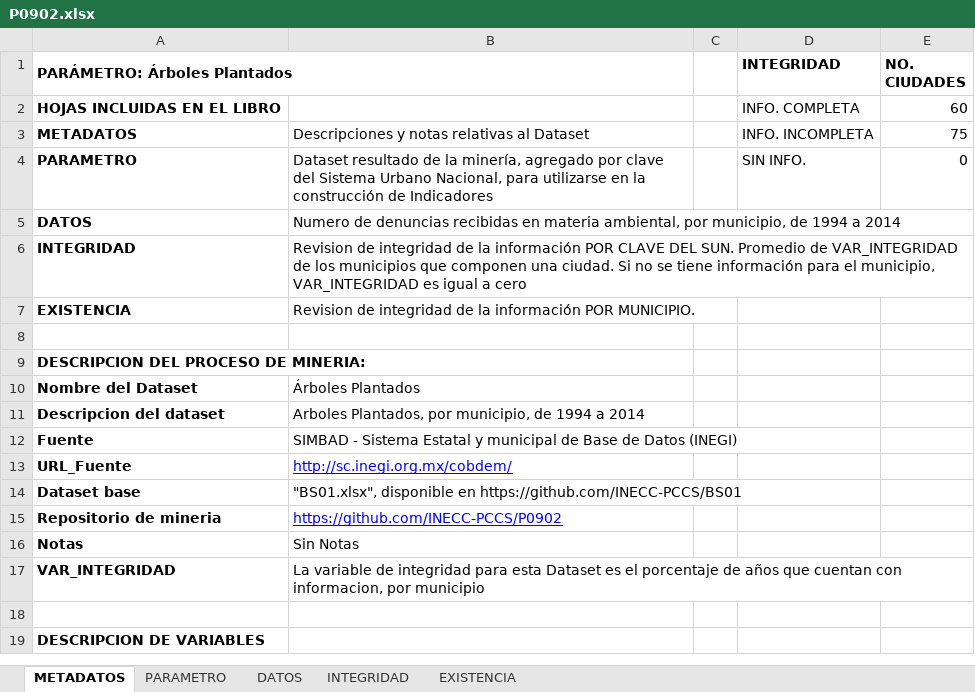
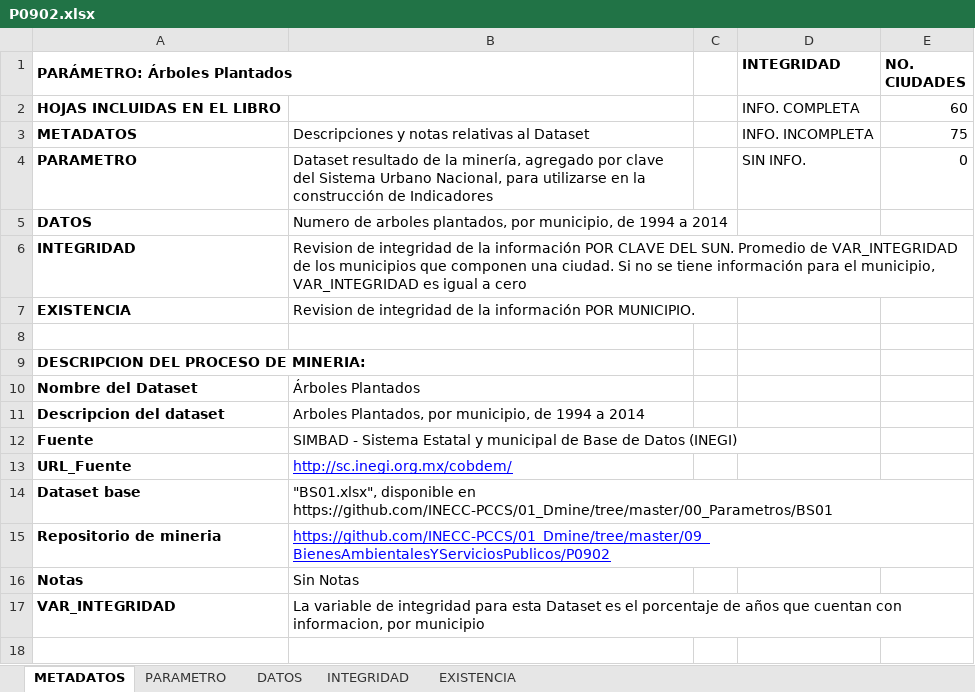
Before and after one commit to INECC-PCCS/01_Dmine, an Excel workbook: 09_BienesAmbientalesYServiciosPublicos/P0902/P0902.xlsx, sheet METADATOS, drawn as a sheet; only a part is shown; the shorter side is filled out with more unchanged rows; values as stored, in another font and other column widths than the file's, no borders; charts and pictures not drawn; the diff names each change by its address in the sheet, - before the commit and + after, or states it on an @@ line.

Commit message:
P0903
Se agregó Parámetro P0903. Se hicieron correcciones menores a P0902

```diff
--- a/09_BienesAmbientalesYServiciosPublicos/P0902/P0902.xlsx (sheet METADATOS)
+++ b/09_BienesAmbientalesYServiciosPublicos/P0902/P0902.xlsx (sheet METADATOS)
-B5: Numero de denuncias recibidas en materia ambiental, por municipio,…
+B5: Numero de arboles plantados, por municipio,…
-B14: …disponible en https://github.com/INECC-PCCS/BS01
+B14: …disponible en https://github.com/INECC-PCCS/01_Dmine/tree/master/00_Parametros/BS01
-B15: https://github.com/INECC-PCCS/P0902
+B15: https://github.com/INECC-PCCS/01_Dmine/tree/master/09_BienesAmbientalesYServiciosPublicos/P0902
```
Also changed, not shown: 4 other files.
